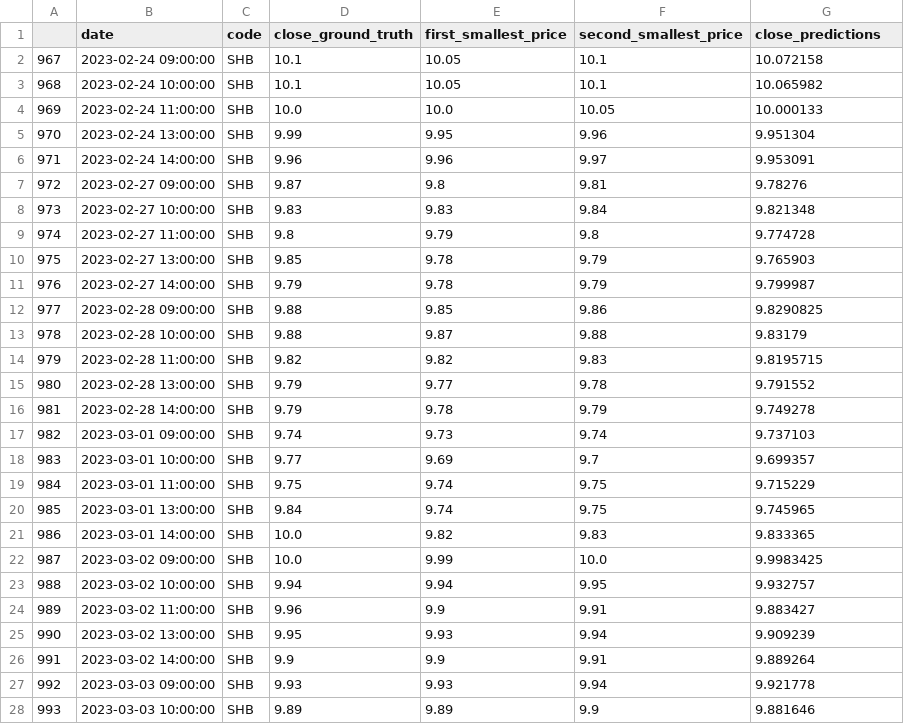
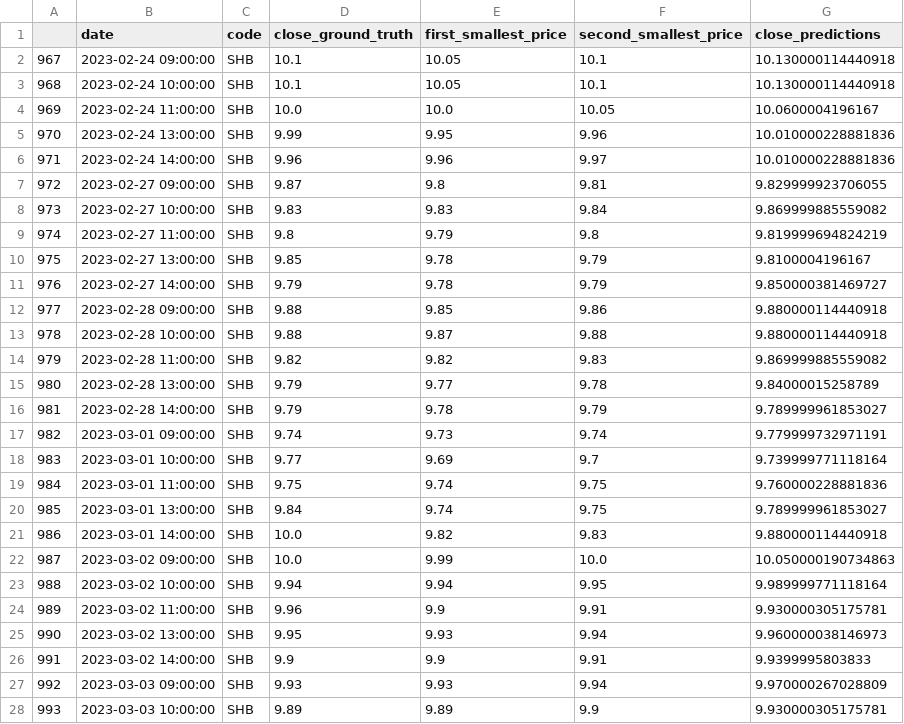
Before and after one commit to mrtrunghieu1/Vietnamese_stock_prediction, a CSV file: results/SHB/SHB.csv, drawn as a sheet; only a part is shown; the diff covers the shown part only.

```diff
--- a/results/SHB/SHB.csv
+++ b/results/SHB/SHB.csv
@@ -1,28 +1,28 @@
 ,date,code,close_ground_truth,first_smallest_price,second_smallest_price,close_predictions
-967,2023-02-24 09:00:00,SHB,10.1,10.05,10.1,10.072158
-968,2023-02-24 10:00:00,SHB,10.1,10.05,10.1,10.065982
-969,2023-02-24 11:00:00,SHB,10.0,10.0,10.05,10.000133
-970,2023-02-24 13:00:00,SHB,9.99,9.95,9.96,9.951304
-971,2023-02-24 14:00:00,SHB,9.96,9.96,9.97,9.953091
-972,2023-02-27 09:00:00,SHB,9.87,9.8,9.81,9.78276
-973,2023-02-27 10:00:00,SHB,9.83,9.83,9.84,9.821348
-974,2023-02-27 11:00:00,SHB,9.8,9.79,9.8,9.774728
-975,2023-02-27 13:00:00,SHB,9.85,9.78,9.79,9.765903
-976,2023-02-27 14:00:00,SHB,9.79,9.78,9.79,9.799987
-977,2023-02-28 09:00:00,SHB,9.88,9.85,9.86,9.8290825
-978,2023-02-28 10:00:00,SHB,9.88,9.87,9.88,9.83179
-979,2023-02-28 11:00:00,SHB,9.82,9.82,9.83,9.8195715
-980,2023-02-28 13:00:00,SHB,9.79,9.77,9.78,9.791552
-981,2023-02-28 14:00:00,SHB,9.79,9.78,9.79,9.749278
-982,2023-03-01 09:00:00,SHB,9.74,9.73,9.74,9.737103
-983,2023-03-01 10:00:00,SHB,9.77,9.69,9.7,9.699357
-984,2023-03-01 11:00:00,SHB,9.75,9.74,9.75,9.715229
-985,2023-03-01 13:00:00,SHB,9.84,9.74,9.75,9.745965
-986,2023-03-01 14:00:00,SHB,10.0,9.82,9.83,9.833365
-987,2023-03-02 09:00:00,SHB,10.0,9.99,10.0,9.9983425
-988,2023-03-02 10:00:00,SHB,9.94,9.94,9.95,9.932757
-989,2023-03-02 11:00:00,SHB,9.96,9.9,9.91,9.883427
-990,2023-03-02 13:00:00,SHB,9.95,9.93,9.94,9.909239
-991,2023-03-02 14:00:00,SHB,9.9,9.9,9.91,9.889264
-992,2023-03-03 09:00:00,SHB,9.93,9.93,9.94,9.921778
-993,2023-03-03 10:00:00,SHB,9.89,9.89,9.9,9.881646
+967,2023-02-24 09:00:00,SHB,10.1,10.05,10.1,10.130000114440918
+968,2023-02-24 10:00:00,SHB,10.1,10.05,10.1,10.130000114440918
+969,2023-02-24 11:00:00,SHB,10.0,10.0,10.05,10.0600004196167
+970,2023-02-24 13:00:00,SHB,9.99,9.95,9.96,10.010000228881836
+971,2023-02-24 14:00:00,SHB,9.96,9.96,9.97,10.010000228881836
+972,2023-02-27 09:00:00,SHB,9.87,9.8,9.81,9.829999923706055
+973,2023-02-27 10:00:00,SHB,9.83,9.83,9.84,9.869999885559082
+974,2023-02-27 11:00:00,SHB,9.8,9.79,9.8,9.819999694824219
+975,2023-02-27 13:00:00,SHB,9.85,9.78,9.79,9.8100004196167
+976,2023-02-27 14:00:00,SHB,9.79,9.78,9.79,9.850000381469727
+977,2023-02-28 09:00:00,SHB,9.88,9.85,9.86,9.880000114440918
+978,2023-02-28 10:00:00,SHB,9.88,9.87,9.88,9.880000114440918
+979,2023-02-28 11:00:00,SHB,9.82,9.82,9.83,9.869999885559082
+980,2023-02-28 13:00:00,SHB,9.79,9.77,9.78,9.84000015258789
+981,2023-02-28 14:00:00,SHB,9.79,9.78,9.79,9.789999961853027
+982,2023-03-01 09:00:00,SHB,9.74,9.73,9.74,9.779999732971191
+983,2023-03-01 10:00:00,SHB,9.77,9.69,9.7,9.739999771118164
+984,2023-03-01 11:00:00,SHB,9.75,9.74,9.75,9.760000228881836
+985,2023-03-01 13:00:00,SHB,9.84,9.74,9.75,9.789999961853027
+986,2023-03-01 14:00:00,SHB,10.0,9.82,9.83,9.880000114440918
+987,2023-03-02 09:00:00,SHB,10.0,9.99,10.0,10.050000190734863
+988,2023-03-02 10:00:00,SHB,9.94,9.94,9.95,9.989999771118164
+989,2023-03-02 11:00:00,SHB,9.96,9.9,9.91,9.930000305175781
+990,2023-03-02 13:00:00,SHB,9.95,9.93,9.94,9.960000038146973
+991,2023-03-02 14:00:00,SHB,9.9,9.9,9.91,9.9399995803833
+992,2023-03-03 09:00:00,SHB,9.93,9.93,9.94,9.970000267028809
+993,2023-03-03 10:00:00,SHB,9.89,9.89,9.9,9.930000305175781
```
Also changed, not shown: 78 edited cells elsewhere in this file, results/CTG/CTG.csv, results/MBB/MBB.csv, 7 other files.
